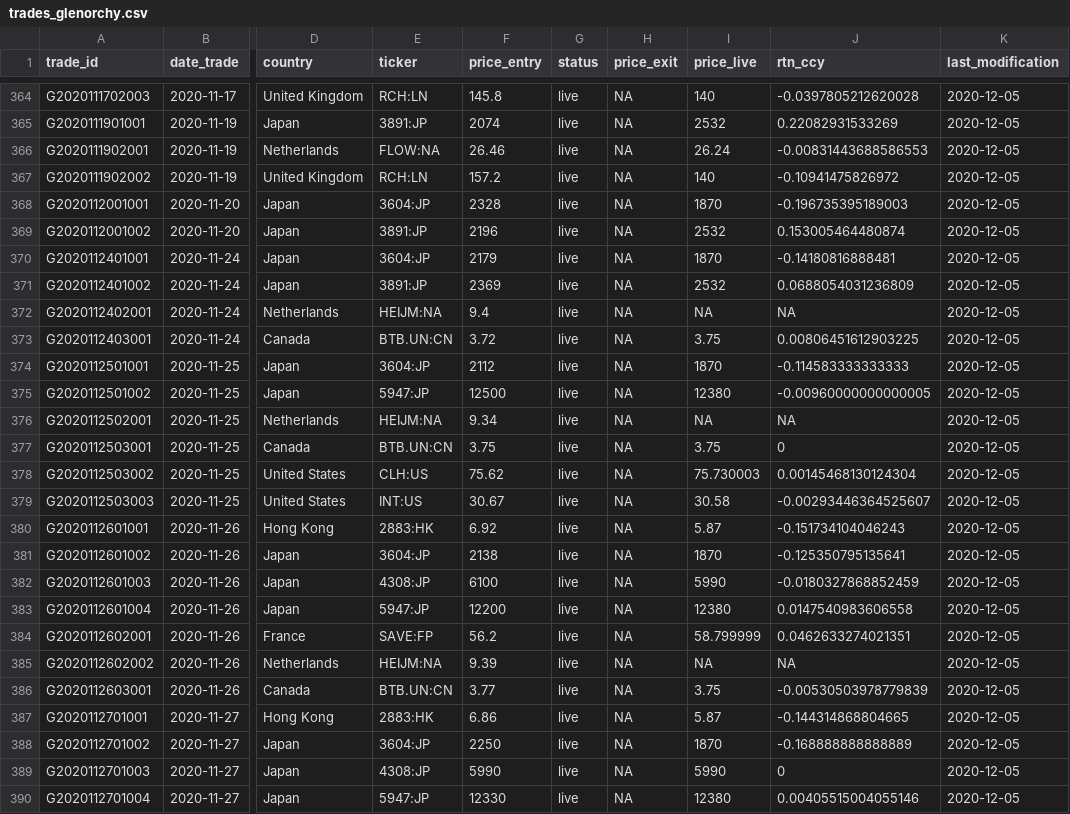
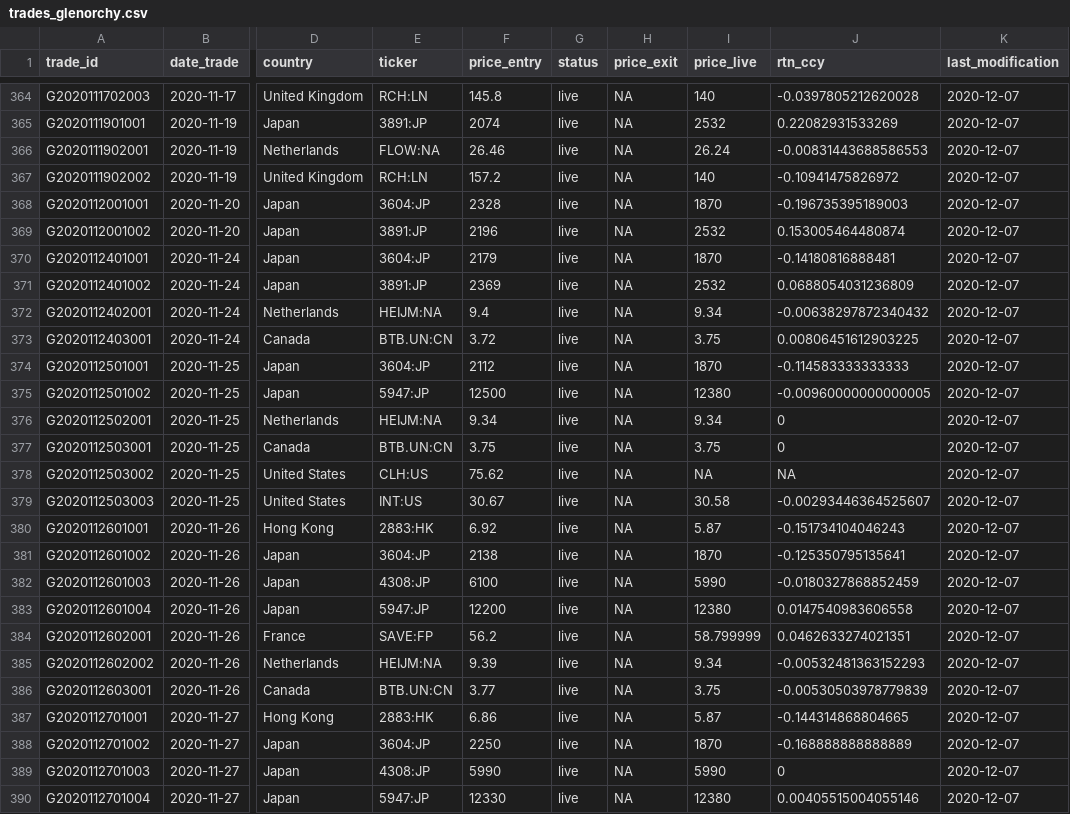
Before and after one commit to Ventura-Strats/Glenorchy, a CSV file: Trades_Full_Ledger/trades_glenorchy.csv, drawn as a sheet; only a part is shown, gaps mark what is left out; the diff covers the shown part only; the diff names each change by its address in the sheet, - before the commit and + after, or states it on an @@ line.

```diff
--- a/Trades_Full_Ledger/trades_glenorchy.csv
+++ b/Trades_Full_Ledger/trades_glenorchy.csv
-K364:K390 (last_modification): 2020-12-05
+K364:K390 (last_modification): 2020-12-07
-I372 (price_live): NA
+I372 (price_live): 9.34
-J372 (rtn_ccy): NA
+J372 (rtn_ccy): -0.00638297872340432
-I376 (price_live): NA
+I376 (price_live): 9.34
-J376 (rtn_ccy): NA
+J376 (rtn_ccy): 0
-I378 (price_live): 75.730003
+I378 (price_live): NA
-J378 (rtn_ccy): 0.00145468130124304
+J378 (rtn_ccy): NA
-I385 (price_live): NA
+I385 (price_live): 9.34
-J385 (rtn_ccy): NA
+J385 (rtn_ccy): -0.00532481363152293
```
Also changed, not shown: 163 edited cells elsewhere in this file.
